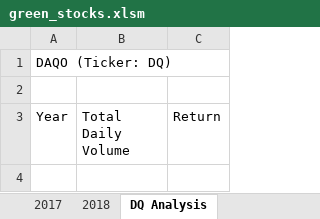
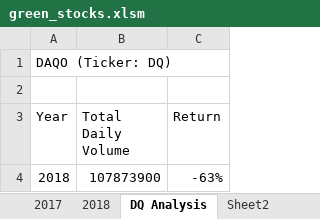
Before and after one commit to shivalisahai/stocks-analysis, an Excel workbook: green_stocks.xlsm, sheet DQ Analysis, drawn as a sheet; values as stored, in another font and other column widths than the file's, no borders; the diff names each change by its address in the sheet, - before the commit and + after, or states it on an @@ line.

```diff
--- a/green_stocks.xlsm (sheet DQ Analysis)
+++ b/green_stocks.xlsm (sheet DQ Analysis)
+sheet tab: Sheet2
+row 4: 2018 | 107873900 | -63%
```
